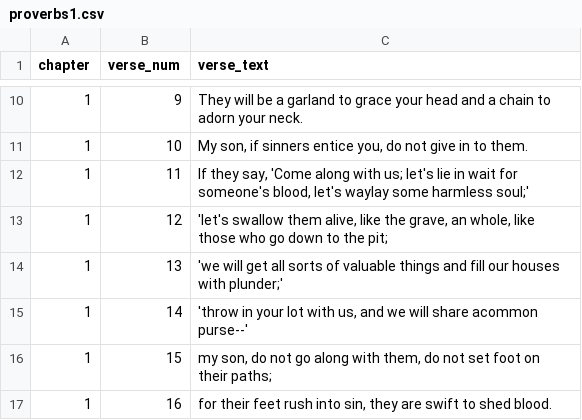
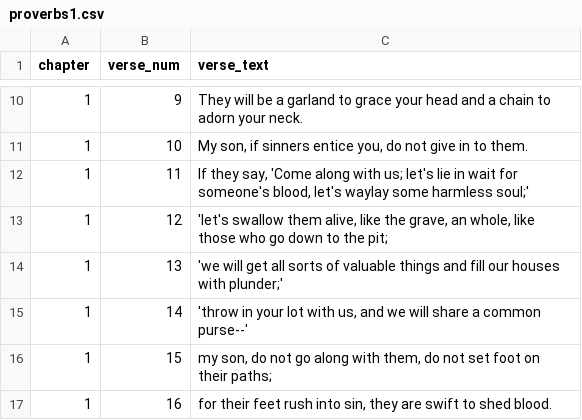
Before and after one commit to kkuivenhoven/Proverbs16, a CSV file: proverbsVerses/proverbs1.csv, drawn as a sheet; only a part is shown, gaps mark what is left out.

```diff
--- a/proverbsVerses/proverbs1.csv
+++ b/proverbsVerses/proverbs1.csv
@@ -14,3 +14,3 @@ chapter,verse_num,verse_text
 1,13,"'we will get all sorts of valuable things and fill our houses with plunder;'"
-1,14,"'throw in your lot with us, and we will share acommon purse--'"
+1,14,"'throw in your lot with us, and we will share a common purse--'"
 1,15,"my son, do not go along with them, do not set foot on their paths;"
```
Also changed, not shown: stopwords.csv, 6 other files.
